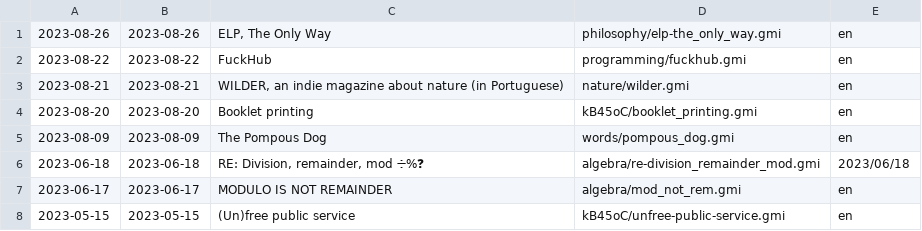
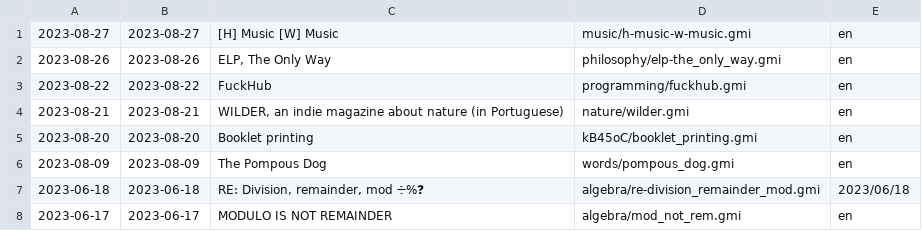
Before and after one commit to siiky/siiky.github.io, a TSV file: site-meta.tsv, drawn as a sheet; only a part is shown; the shorter side is filled out with more unchanged rows; the diff names each change by its address in the sheet, - before the commit and + after, or states it on an @@ line.

Commit message:
Add music/h-music-w-music, update reclog & tinylog

```diff
--- a/site-meta.tsv
+++ b/site-meta.tsv
+row 1: 2023-08-27 | 2023-08-27 | [H] Music [W] Music | music/h-music-w-music.gmi | en
```
Also changed, not shown: 12 other files.
